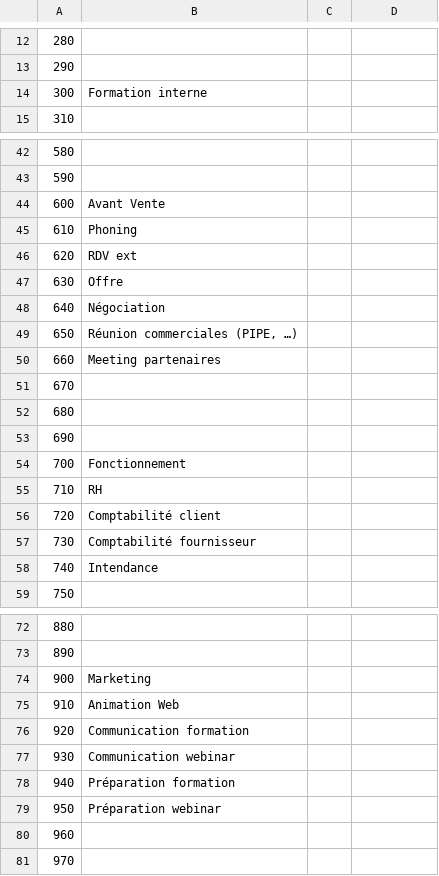
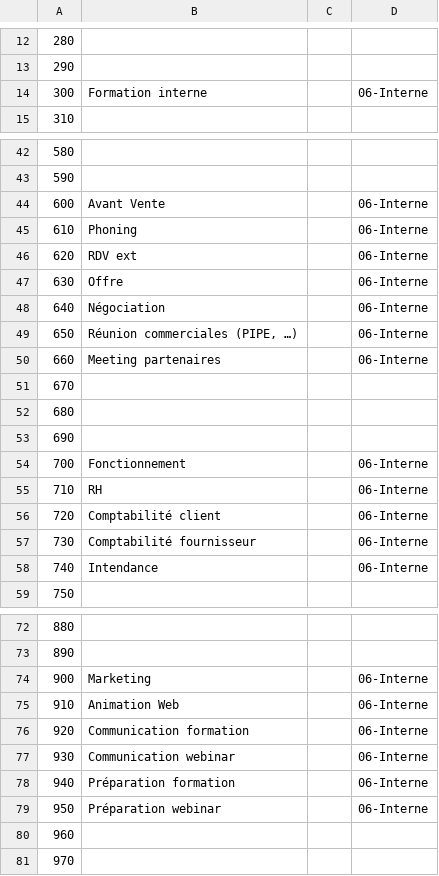
Before and after one commit to SysFera/team-utils, a CSV file: imdoing/consolidate/data/OF.csv, drawn as a sheet; only a part is shown, gaps mark what is left out; the diff covers the shown part only.

```diff
--- a/imdoing/consolidate/data/OF.csv
+++ b/imdoing/consolidate/data/OF.csv
@@ -13,3 +13,3 @@
 290,,,
-300,Formation interne,,
+300,Formation interne,,06-Interne
 310,,,
@@ -43,9 +43,9 @@
 590,,,
-600,Avant Vente,,
-610,Phoning,,
-620,RDV ext,,
-630,Offre,,
-640,Négociation,,
-650,"Réunion commerciales (PIPE, …)",,
-660,Meeting partenaires,,
+600,Avant Vente,,06-Interne
+610,Phoning,,06-Interne
+620,RDV ext,,06-Interne
+630,Offre,,06-Interne
+640,Négociation,,06-Interne
+650,"Réunion commerciales (PIPE, …)",,06-Interne
+660,Meeting partenaires,,06-Interne
 670,,,
@@ -53,7 +53,7 @@
 690,,,
-700,Fonctionnement,,
-710,RH,,
-720,Comptabilité client,,
-730,Comptabilité fournisseur,,
-740,Intendance,,
+700,Fonctionnement,,06-Interne
+710,RH,,06-Interne
+720,Comptabilité client,,06-Interne
+730,Comptabilité fournisseur,,06-Interne
+740,Intendance,,06-Interne
 750,,,
@@ -73,8 +73,8 @@
 890,,,
-900,Marketing,,
-910,Animation Web,,
-920,Communication formation,,
-930,Communication webinar,,
-940,Préparation formation,,
-950,Préparation webinar,,
+900,Marketing,,06-Interne
+910,Animation Web,,06-Interne
+920,Communication formation,,06-Interne
+930,Communication webinar,,06-Interne
+940,Préparation formation,,06-Interne
+950,Préparation webinar,,06-Interne
 960,,,
```
Also changed, not shown: 10 edited cells elsewhere in this file, imdoing/consolidate/data/trimestre3.csv.
